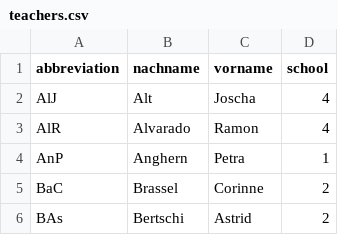
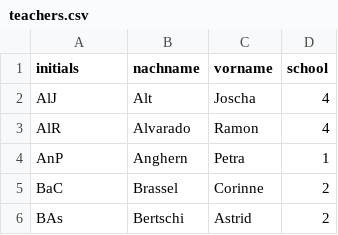
Before and after one commit to lcalmbach/teach-match, a CSV file: src/data/teachers.csv, drawn as a sheet; only a part is shown.

```diff
--- a/src/data/teachers.csv
+++ b/src/data/teachers.csv
@@ -1,2 +1,2 @@
-abbreviation;nachname;vorname;school
+initials;nachname;vorname;school
 AlJ;Alt;Joscha;4
```
Also changed, not shown: src/data/schoolclass.csv, src/data/subjects.csv, 37 other files.
